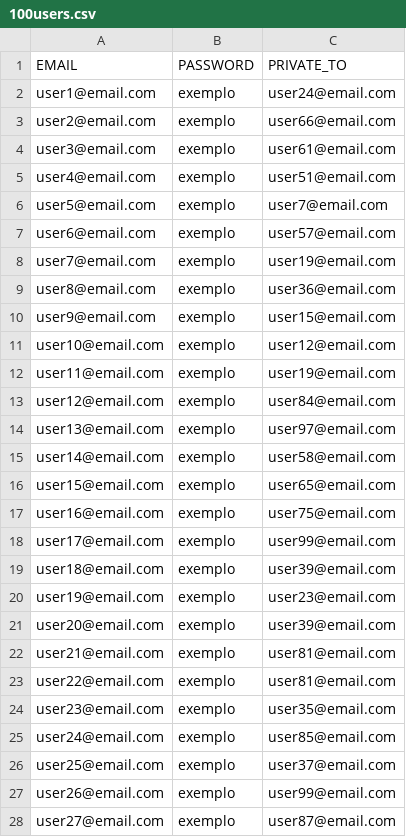
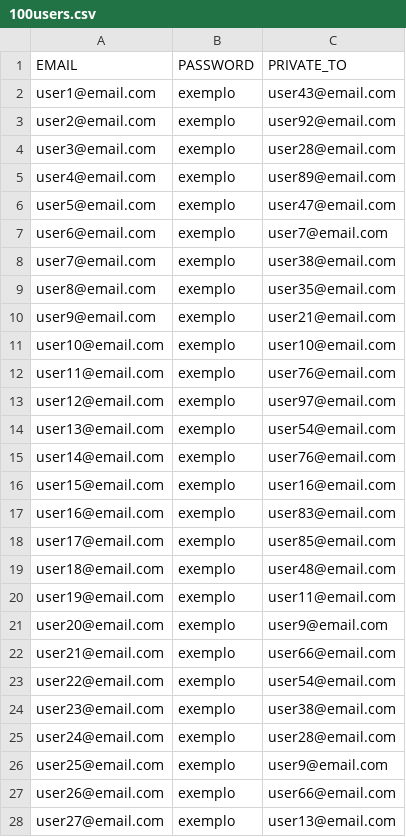
Before and after one commit to alves-luis/sdb-zulip_deployment, a CSV file: 100users.csv, drawn as a sheet; only a part is shown; the diff covers the shown part only.

```diff
--- a/100users.csv
+++ b/100users.csv
@@ -1,28 +1,28 @@
 EMAIL,PASSWORD,PRIVATE_TO
-user1@email.com,exemplo,user24@email.com
-user2@email.com,exemplo,user66@email.com
-user3@email.com,exemplo,user61@email.com
-user4@email.com,exemplo,user51@email.com
-user5@email.com,exemplo,user7@email.com
-user6@email.com,exemplo,user57@email.com
-user7@email.com,exemplo,user19@email.com
-user8@email.com,exemplo,user36@email.com
-user9@email.com,exemplo,user15@email.com
-user10@email.com,exemplo,user12@email.com
-user11@email.com,exemplo,user19@email.com
-user12@email.com,exemplo,user84@email.com
-user13@email.com,exemplo,user97@email.com
-user14@email.com,exemplo,user58@email.com
-user15@email.com,exemplo,user65@email.com
-user16@email.com,exemplo,user75@email.com
-user17@email.com,exemplo,user99@email.com
-user18@email.com,exemplo,user39@email.com
-user19@email.com,exemplo,user23@email.com
-user20@email.com,exemplo,user39@email.com
-user21@email.com,exemplo,user81@email.com
-user22@email.com,exemplo,user81@email.com
-user23@email.com,exemplo,user35@email.com
-user24@email.com,exemplo,user85@email.com
-user25@email.com,exemplo,user37@email.com
-user26@email.com,exemplo,user99@email.com
-user27@email.com,exemplo,user87@email.com
+user1@email.com,exemplo,user43@email.com
+user2@email.com,exemplo,user92@email.com
+user3@email.com,exemplo,user28@email.com
+user4@email.com,exemplo,user89@email.com
+user5@email.com,exemplo,user47@email.com
+user6@email.com,exemplo,user7@email.com
+user7@email.com,exemplo,user38@email.com
+user8@email.com,exemplo,user35@email.com
+user9@email.com,exemplo,user21@email.com
+user10@email.com,exemplo,user10@email.com
+user11@email.com,exemplo,user76@email.com
+user12@email.com,exemplo,user97@email.com
+user13@email.com,exemplo,user54@email.com
+user14@email.com,exemplo,user76@email.com
+user15@email.com,exemplo,user16@email.com
+user16@email.com,exemplo,user83@email.com
+user17@email.com,exemplo,user85@email.com
+user18@email.com,exemplo,user48@email.com
+user19@email.com,exemplo,user11@email.com
+user20@email.com,exemplo,user9@email.com
+user21@email.com,exemplo,user66@email.com
+user22@email.com,exemplo,user54@email.com
+user23@email.com,exemplo,user38@email.com
+user24@email.com,exemplo,user28@email.com
+user25@email.com,exemplo,user9@email.com
+user26@email.com,exemplo,user66@email.com
+user27@email.com,exemplo,user13@email.com
```
Also changed, not shown: 73 edited cells elsewhere in this file, 1000users.csv, 250users.csv, 3 other files.
